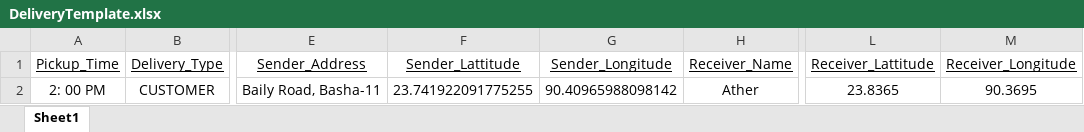
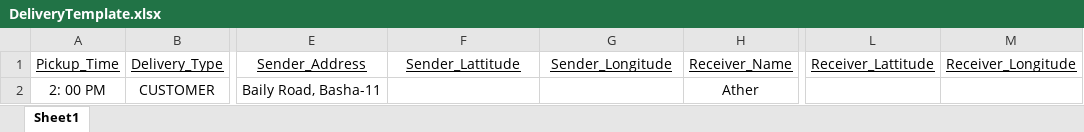
Before and after one commit to pritomsh111/Quixx, an Excel workbook: DeliveryTemplate.xlsx, sheet Sheet1, drawn as a sheet; only a part is shown, gaps mark what is left out; values as stored, in another font and other column widths than the file's, no borders; the diff names each change by its address in the sheet, - before the commit and + after, or states it on an @@ line.

```diff
--- a/DeliveryTemplate.xlsx (sheet Sheet1)
+++ b/DeliveryTemplate.xlsx (sheet Sheet1)
-F2 (Sender_Lattitude): 23.741922091775255
+F2 (Sender_Lattitude): (empty)
-G2 (Sender_Longitude): 90.40965988098142
+G2 (Sender_Longitude): (empty)
-L2 (Receiver_Lattitude): 23.8365
+L2 (Receiver_Lattitude): (empty)
-M2 (Receiver_Longitude): 90.3695
+M2 (Receiver_Longitude): (empty)
```
Also changed, not shown: 7 other files.
